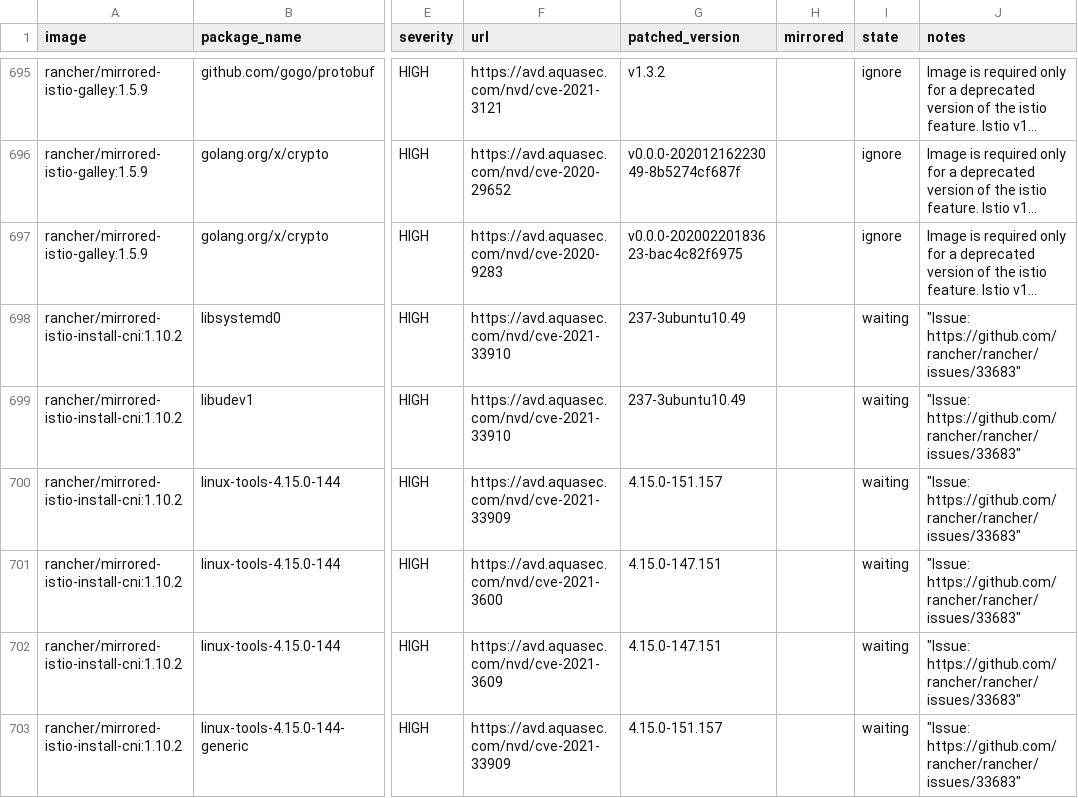
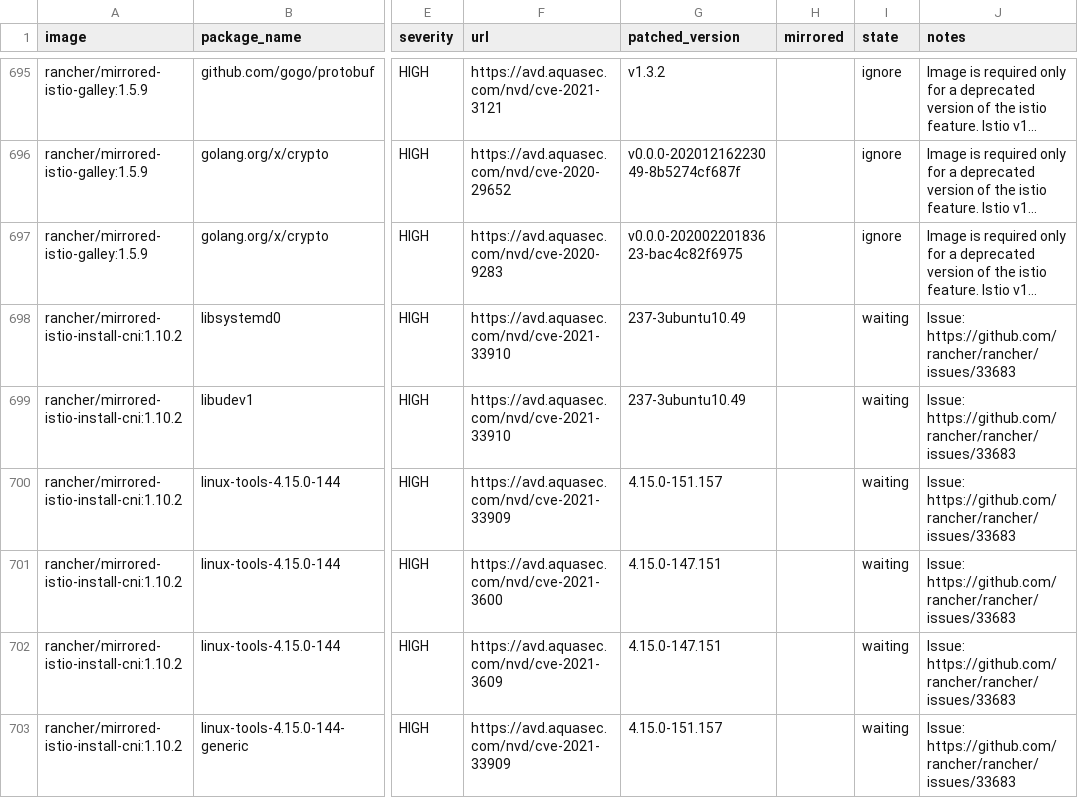
Before and after one commit to jiaqiluo/image-scanning, a CSV file: docs/_data/cves-v2.6.csv, drawn as a sheet; only a part is shown, gaps mark what is left out; long unchanged cells end in …; the diff covers the shown part only; the diff names each change by its address in the sheet, - before the commit and + after, or states it on an @@ line.

Commit message:
Add triage info for rancher/rancher images

```diff
--- a/docs/_data/cves-v2.6.csv
+++ b/docs/_data/cves-v2.6.csv
-J698:J703 (notes): "Issue: https://github.com/rancher/rancher/issues/33683"
+J698:J703 (notes): Issue: https://github.com/rancher/rancher/issues/33683
```
Also changed, not shown: 22 edited cells elsewhere in this file.
